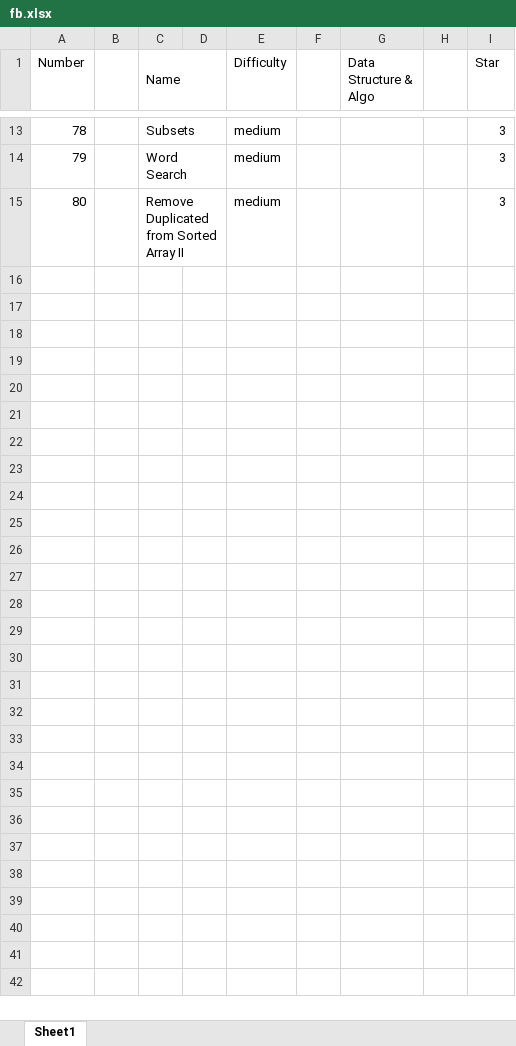
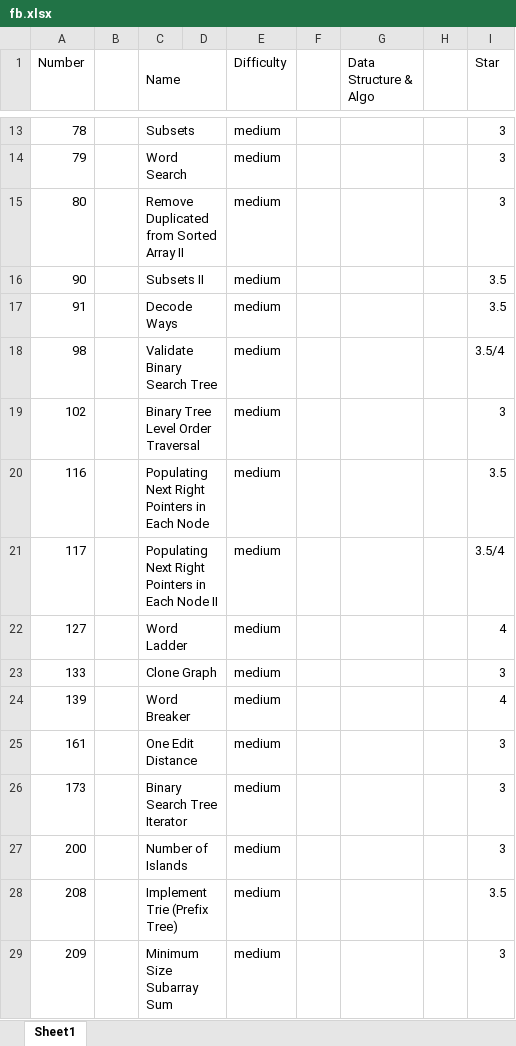
Before and after one commit to heylch/myLeetCode, an Excel workbook: facebook/fb.xlsx, sheet Sheet1, drawn as a sheet; only a part is shown, gaps mark what is left out; values as stored, in another font and other column widths than the file's, no borders; the diff names each change by its address in the sheet, - before the commit and + after, or states it on an @@ line.

```diff
--- a/facebook/fb.xlsx (sheet Sheet1)
+++ b/facebook/fb.xlsx (sheet Sheet1)
+row 16: 90 |  | Subsets II |  | medium |  |  |  | 3.5
+row 17: 91 |  | Decode Ways |  | medium |  |  |  | 3.5
+row 18: 98 |  | Validate Binary Search Tree |  | medium |  |  |  | 3.5/4
+row 19: 102 |  | Binary Tree Level Order Traversal |  | medium |  |  |  | 3
+row 20: 116 |  | Populating Next Right Pointers in Each Node |  | medium |  |  |  | 3.5
+row 21: 117 |  | Populating Next Right Pointers in Each Node II |  | medium |  |  |  | 3.5/4
+row 22: 127 |  | Word Ladder |  | medium |  |  |  | 4
+row 23: 133 |  | Clone Graph |  | medium |  |  |  | 3
+row 24: 139 |  | Word Breaker |  | medium |  |  |  | 4
+row 25: 161 |  | One Edit Distance |  | medium |  |  |  | 3
+row 26: 173 |  | Binary Search Tree Iterator |  | medium |  |  |  | 3
+row 27: 200 |  | Number of Islands |  | medium |  |  |  | 3
+row 28: 208 |  | Implement Trie (Prefix Tree) |  | medium |  |  |  | 3.5
+row 29: 209 |  | Minimum Size Subarray Sum |  | medium |  |  |  | 3
```
Also changed, not shown: 15 other files.
